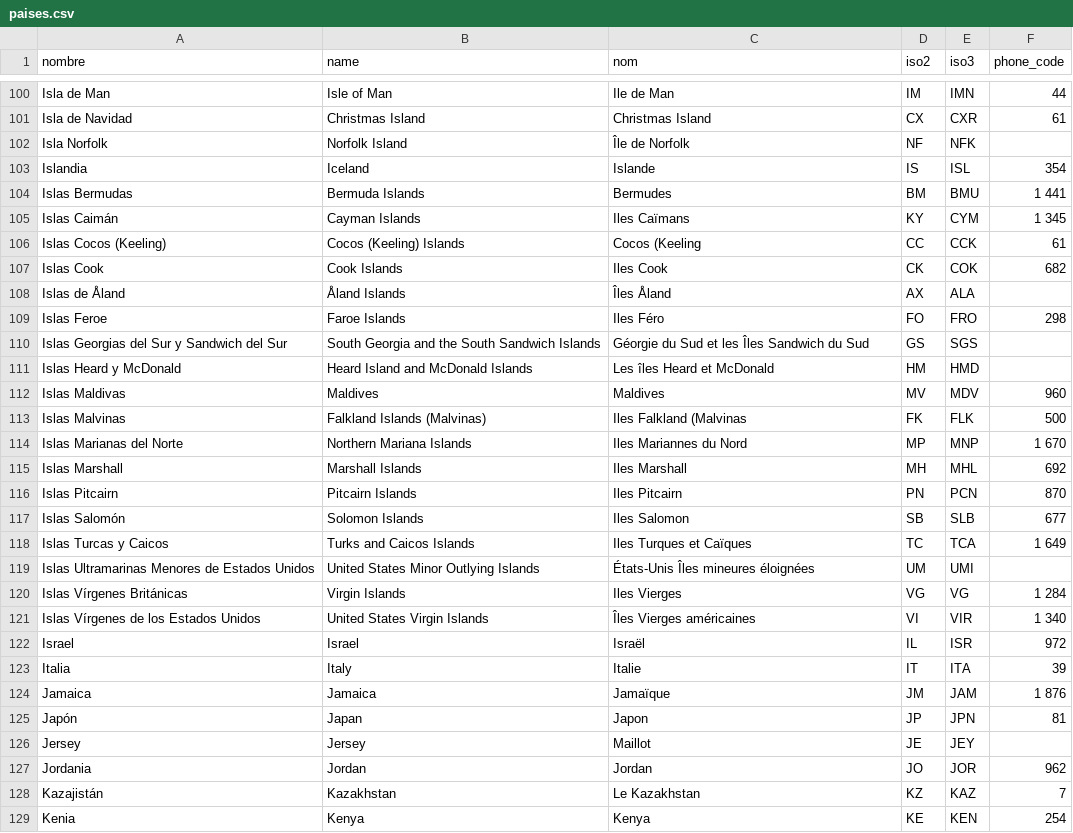
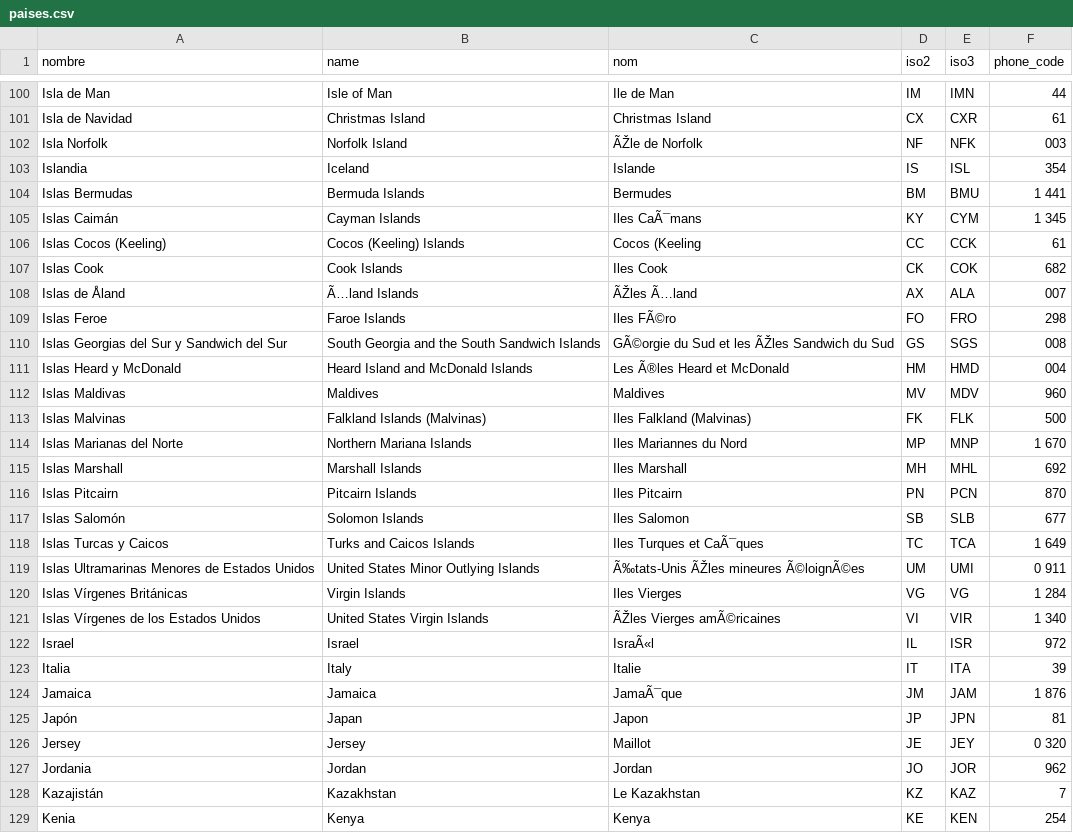
Before and after one commit to JavierCR16/Tarea-Programada-I-Bases, a CSV file: ArchivosCargar/paises.csv, drawn as a sheet; only a part is shown, gaps mark what is left out; the diff covers the shown part only; the diff names each change by its address in the sheet, - before the commit and + after, or states it on an @@ line.

```diff
--- a/ArchivosCargar/paises.csv
+++ b/ArchivosCargar/paises.csv
-C102 (nom): Île de Norfolk
+C102 (nom): ÃŽle de Norfolk
-F102 (phone_code): (empty)
+F102 (phone_code): 003
-C105 (nom): Iles Caïmans
+C105 (nom): Iles CaÃ¯mans
-B108 (name): Åland Islands
+B108 (name): Ã…land Islands
-C108 (nom): Îles Åland
+C108 (nom): ÃŽles Ã…land
-F108 (phone_code): (empty)
+F108 (phone_code): 007
-C109 (nom): Iles Féro
+C109 (nom): Iles FÃ©ro
-C110 (nom): Géorgie du Sud et les Îles Sandwich du Sud
+C110 (nom): GÃ©orgie du Sud et les ÃŽles Sandwich du Sud
-F110 (phone_code): (empty)
+F110 (phone_code): 008
-C111 (nom): Les îles Heard et McDonald
+C111 (nom): Les Ã®les Heard et McDonald
-F111 (phone_code): (empty)
+F111 (phone_code): 004
-C113 (nom): Iles Falkland (Malvinas
+C113 (nom): Iles Falkland (Malvinas)
-C118 (nom): Iles Turques et Caïques
+C118 (nom): Iles Turques et CaÃ¯ques
-C119 (nom): États-Unis Îles mineures éloignées
+C119 (nom): Ã‰tats-Unis ÃŽles mineures Ã©loignÃ©es
-F119 (phone_code): (empty)
+F119 (phone_code): 0 911
-C121 (nom): Îles Vierges américaines
+C121 (nom): ÃŽles Vierges amÃ©ricaines
-C122 (nom): Israël
+C122 (nom): IsraÃ«l
-C124 (nom): Jamaïque
+C124 (nom): JamaÃ¯que
-F126 (phone_code): (empty)
+F126 (phone_code): 0 320
```
Also changed, not shown: 75 edited cells elsewhere in this file, 1 other file.
